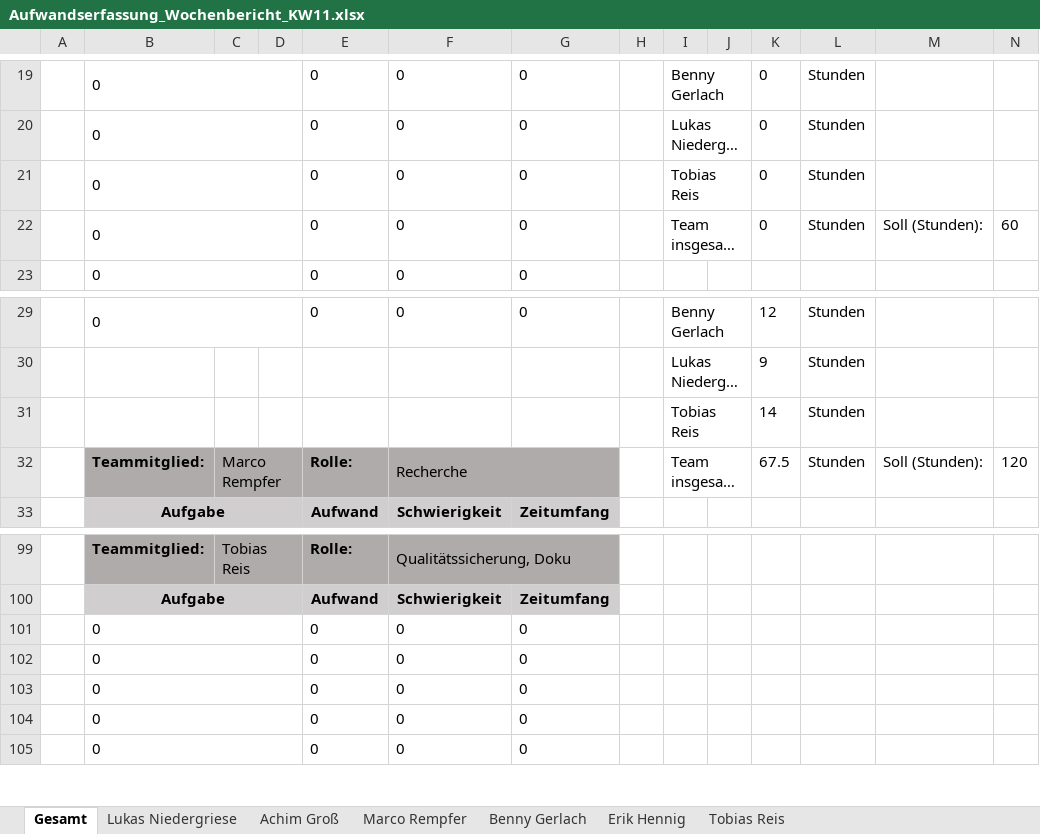
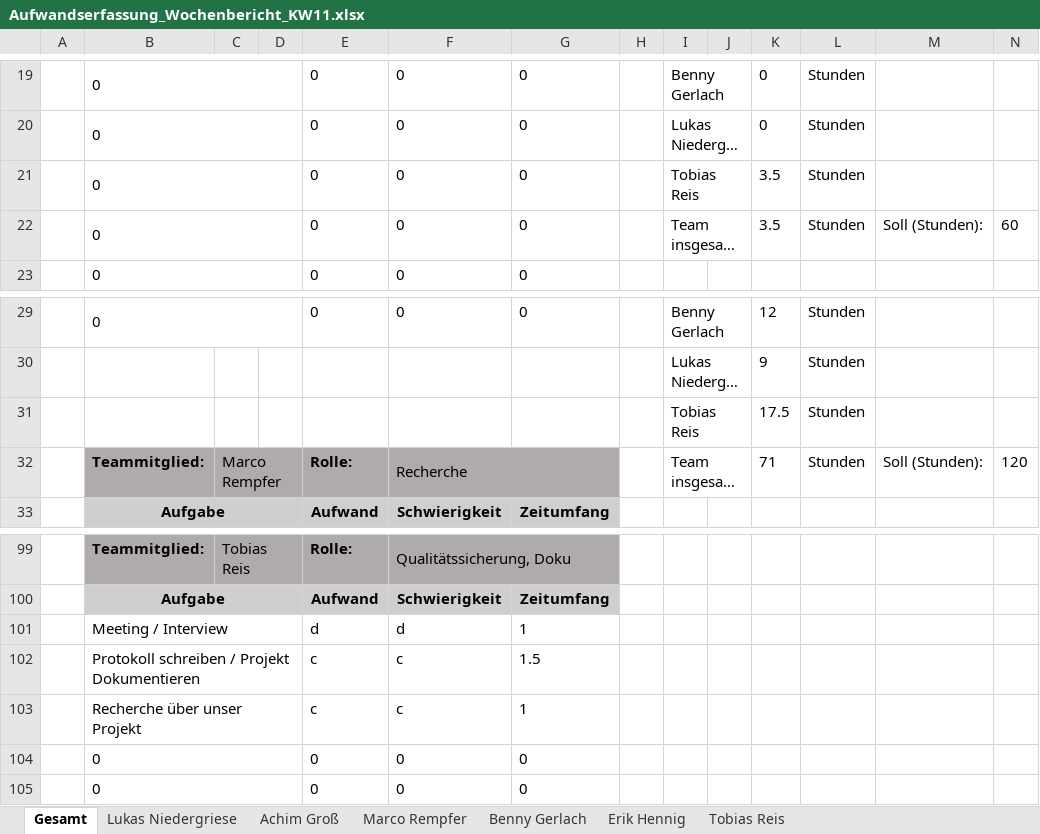
Before and after one commit to InvisibleUSA/METLAB_News, an Excel workbook: Organisation/Aufwandserfassung/Aufwandserfassung_Wochenbericht_KW11.xlsx, sheet Gesamt, drawn as a sheet; only a part is shown, gaps mark what is left out; long unchanged cells end in …; values as stored, in another font and other column widths than the file's, no borders; removed rows and columns are numbered as before the commit, all else as after; the diff names each change by its address in the sheet, - before the commit and + after, or states it on an @@ line.

Commit message:
Aufwandserfassung eingetragen
- Für 12.03.2018

```diff
--- a/Organisation/Aufwandserfassung/Aufwandserfassung_Wochenbericht_KW11.xlsx (sheet Gesamt)
+++ b/Organisation/Aufwandserfassung/Aufwandserfassung_Wochenbericht_KW11.xlsx (sheet Gesamt)
-K21:K22: 0
+K21:K22: 3.5
-K31: 14
+K31: 17.5
-K32: 67.5
+K32: 71
-row 101:  | 0 |  |  | 0 | 0 | 0
-row 102:  | 0 |  |  | 0 | 0 | 0
-row 103:  | 0 |  |  | 0 | 0 | 0
+row 101:  | Meeting / Interview |  |  | d | d | 1
+row 102:  | Protokoll schreiben / Projekt Dokumentieren |  |  | c | c | 1.5
+row 103:  | Recherche über unser Projekt |  |  | c | c | 1
```
Also changed, not shown: sheet Tobias Reis.
